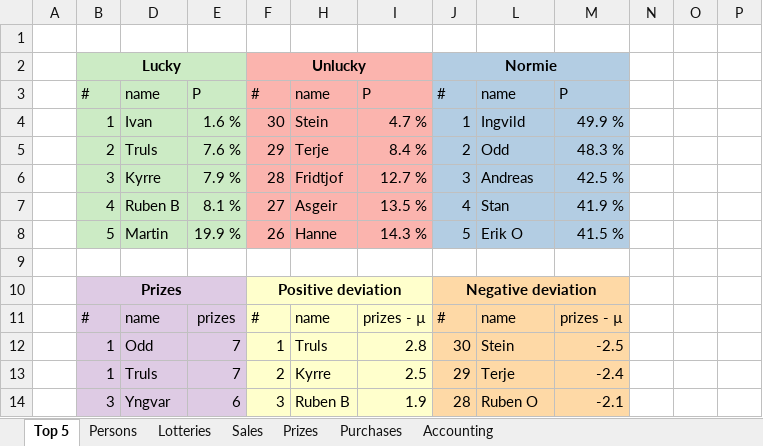
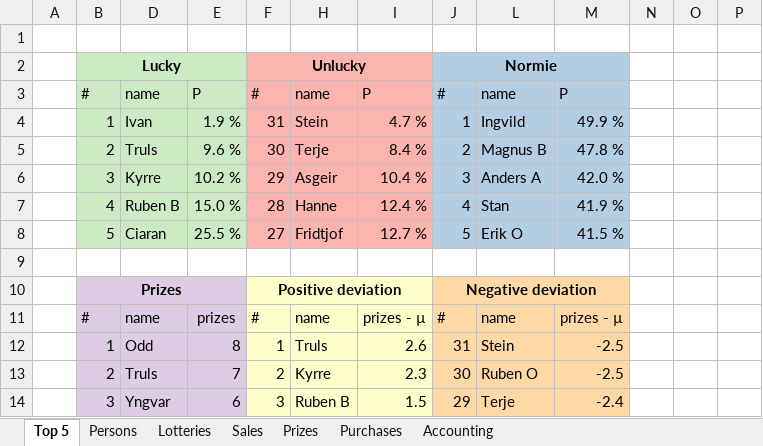
Before and after one commit to trulsedv/vinlotteri, an Excel workbook: database.xlsx, sheet Top 5, drawn as a sheet; only a part is shown; values as stored, in another font and other column widths than the file's, no borders; removed rows and columns are numbered as before the commit, all else as after; rows hold the shown columns only; the diff covers the shown part only; the diff names each change by its address in the sheet, - before the commit and + after, or states it on an @@ line.

```diff
--- a/database.xlsx (sheet Top 5)
+++ b/database.xlsx (sheet Top 5)
-E4: 1.6 %
+E4: 1.9 %
-F4: 30
+F4: 31
-E5: 7.6 %
+E5: 9.6 %
-F5: 29
+F5: 30
-L5: Odd
+L5: Magnus B
-M5: 48.3 %
+M5: 47.8 %
-row 6:  | 3 | Kyrre | 7.9 % | 28 | Fridtjof | 12.7 % | 3 | Andreas | 42.5 %
+row 6:  | 3 | Kyrre | 10.2 % | 29 | Asgeir | 10.4 % | 3 | Anders A | 42.0 %
-E7: 8.1 %
+E7: 15.0 %
-F7: 27
+F7: 28
-H7: Asgeir
+H7: Hanne
-I7: 13.5 %
+I7: 12.4 %
-D8: Martin
+D8: Ciaran
-E8: 19.9 %
+E8: 25.5 %
-F8: 26
+F8: 27
-H8: Hanne
+H8: Fridtjof
-I8: 14.3 %
+I8: 12.7 %
-E12: 7
+E12: 8
-I12: 2.8
+I12: 2.6
-J12: 30
+J12: 31
-B13: 1
+B13: 2
-I13: 2.5
+I13: 2.3
-J13: 29
+J13: 30
-L13: Terje
+L13: Ruben O
-M13: -2.4
+M13: -2.5
-I14: 1.9
+I14: 1.5
-J14: 28
+J14: 29
-L14: Ruben O
+L14: Terje
-M14: -2.1
+M14: -2.4
```
Also changed, not shown: 4 added rows, 4 removed rows and 13 edited cells elsewhere in this sheet, sheet Persons, sheet Sales, sheet Prizes, sheet Lotteries, sheet Accounting, formulas that keep their value, hidden cells, 1 other file.
